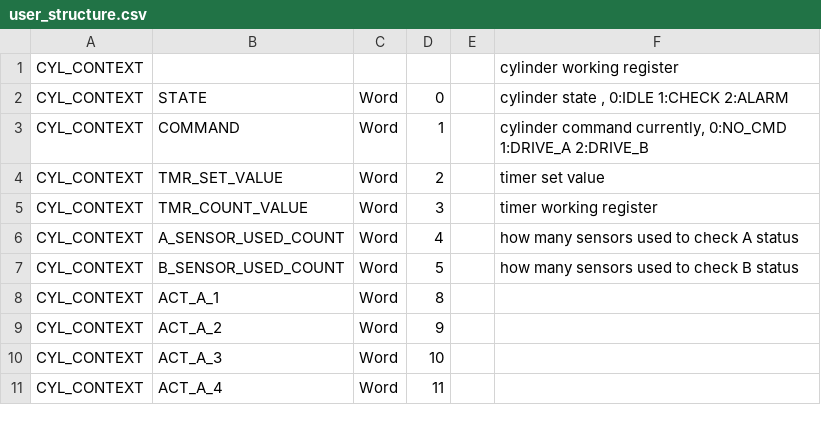
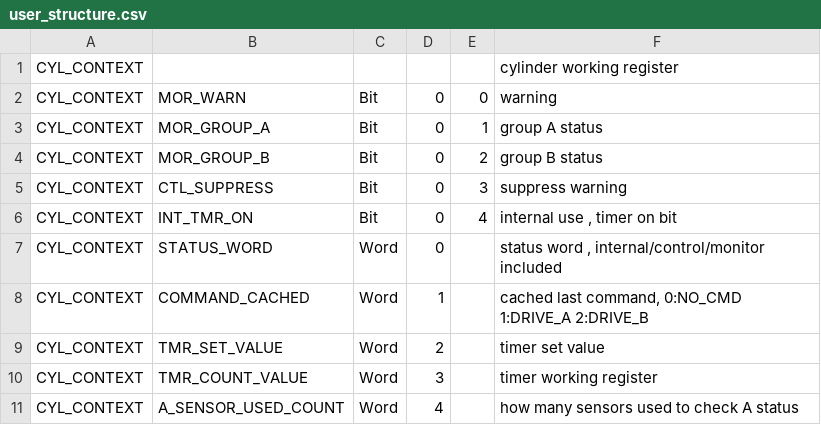
Before and after one commit to smandyscom/yas-mp-base-layer, a CSV file: user_structure.csv, drawn as a sheet; only a part is shown; the shorter side is filled out with more unchanged rows; addresses are those after the commit; the diff names each change by its address in the sheet, - before the commit and + after, or states it on an @@ line.

```diff
--- a/user_structure.csv
+++ b/user_structure.csv
+row 2: CYL_CONTEXT | MOR_WARN | Bit | 0 | 0 | warning
+row 3: CYL_CONTEXT | MOR_GROUP_A | Bit | 0 | 1 | group A status
+row 4: CYL_CONTEXT | MOR_GROUP_B | Bit | 0 | 2 | group B status
+row 5: CYL_CONTEXT | CTL_SUPPRESS | Bit | 0 | 3 | suppress warning
+row 6: CYL_CONTEXT | INT_TMR_ON | Bit | 0 | 4 | internal use , timer on bit
-B7: STATE
+B7: STATUS_WORD
-F7: cylinder state , 0:IDLE 1:CHECK 2:ALARM
+F7: status word , internal/control/monitor included
-B8: COMMAND
+B8: COMMAND_CACHED
-F8: cylinder command currently, 0:NO_CMD 1:DRIVE_A…
+F8: cached last command, 0:NO_CMD 1:DRIVE_A…
```
Also changed, not shown: SIZE.CSV, global_variable.csv, 3 other files.
